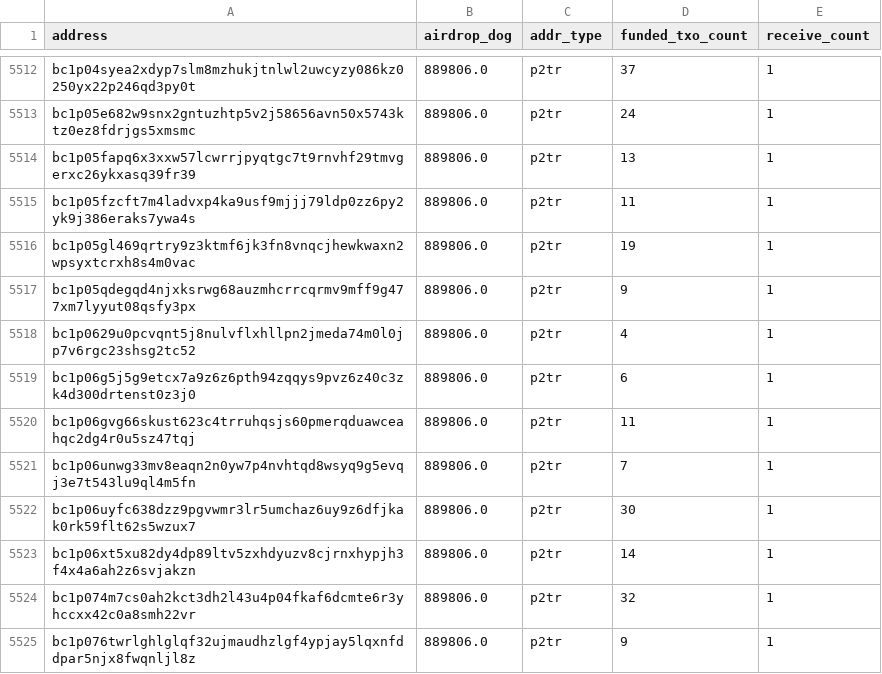
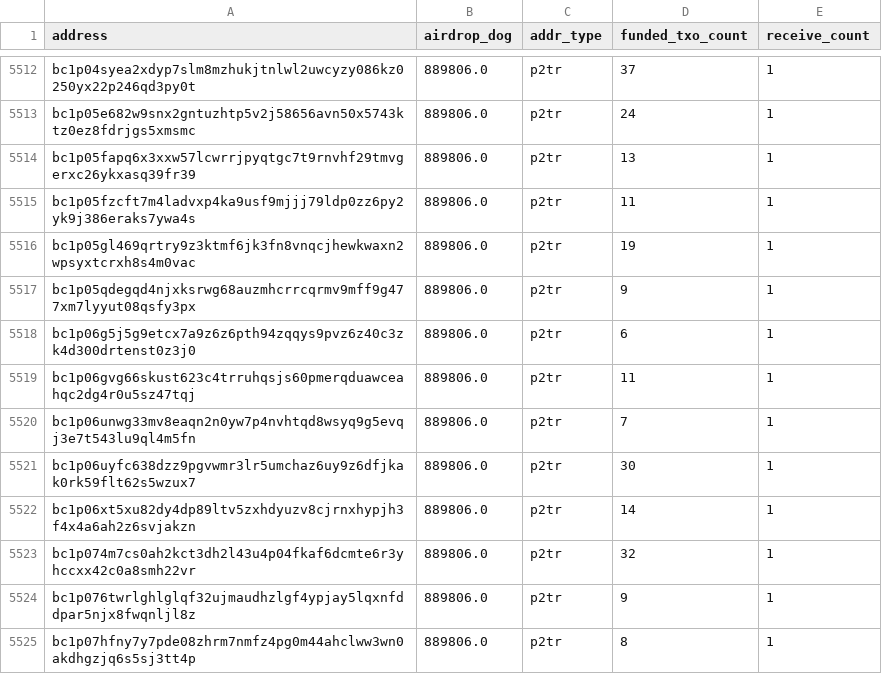
Before and after one commit to LimaDevBTC/DogData-v1, a CSV file: data/diamond_paws_analysis/lost_addresses_relaxed.csv, drawn as a sheet; only a part is shown, gaps mark what is left out; the shorter side is filled out with more unchanged rows; the diff names each change by its address in the sheet, - before the commit and + after, or states it on an @@ line.

```diff
--- a/data/diamond_paws_analysis/lost_addresses_relaxed.csv
+++ b/data/diamond_paws_analysis/lost_addresses_relaxed.csv
-row 5518: bc1p0629u0pcvqnt5j8nulvflxhllpn2jmeda74m0l0jp7v6rgc23shsg2tc52 | 889806.0 | p2tr | 4 | 1
```
Also changed, not shown: 18 other files.
